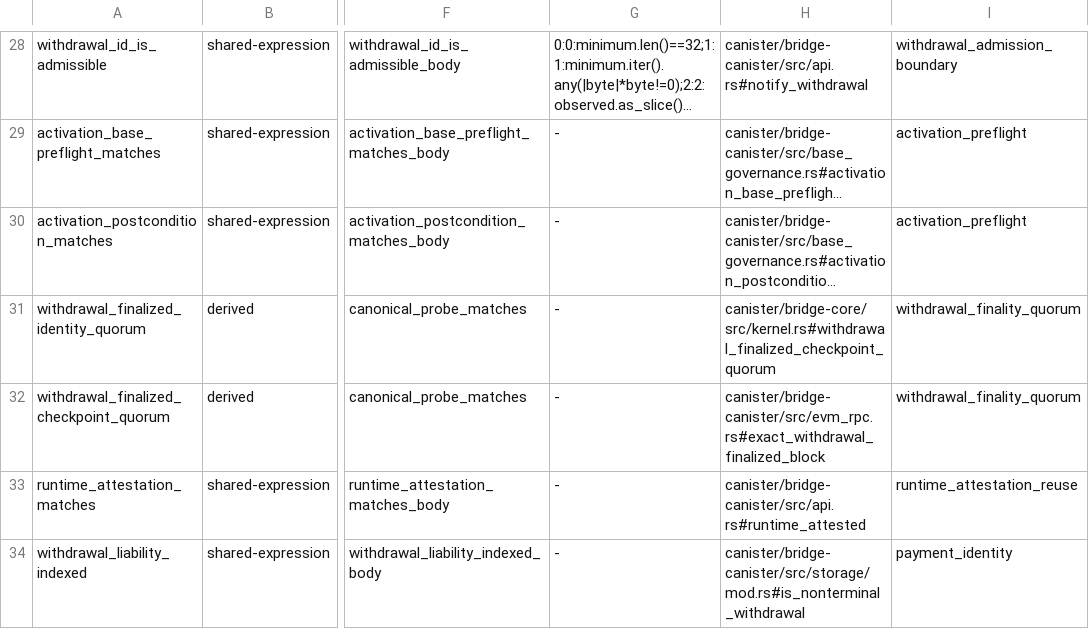
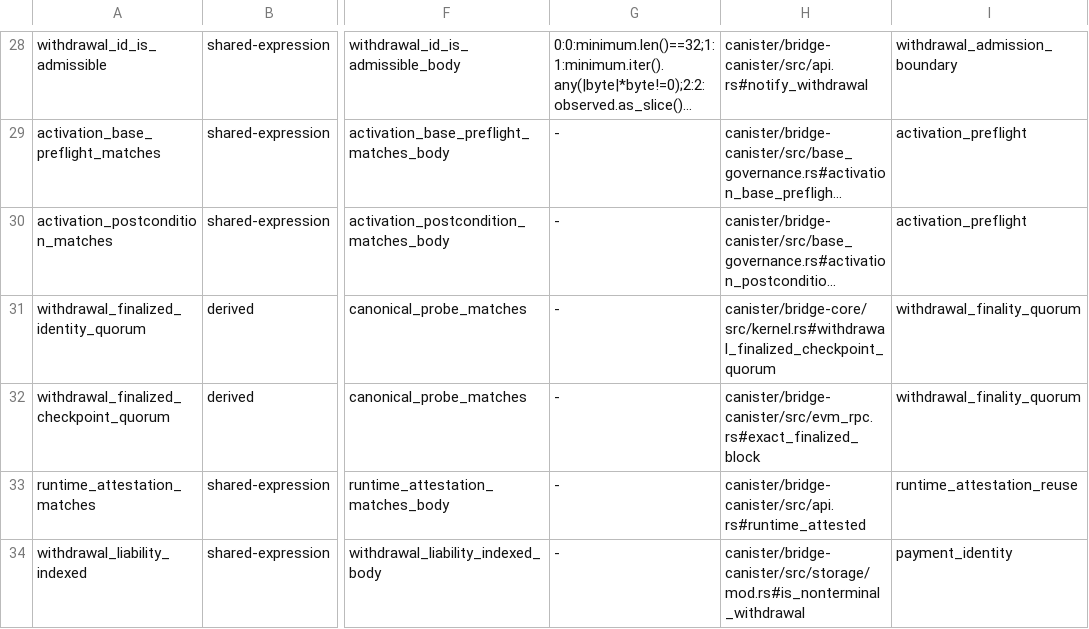
Before and after one commit to humandebri/Bridge, a TSV file: verification/verus/manifest.tsv, drawn as a sheet; only a part is shown, gaps mark what is left out; long unchanged cells end in …; the diff names each change by its address in the sheet, - before the commit and + after, or states it on an @@ line.

Commit message:
fix(proofs): bind finality quorum to the shared checkpoint function

```diff
--- a/verification/verus/manifest.tsv
+++ b/verification/verus/manifest.tsv
-H32: canister/bridge-canister/src/evm_rpc.rs#exact_withdrawal_finalized_block
+H32: canister/bridge-canister/src/evm_rpc.rs#exact_finalized_block
```
